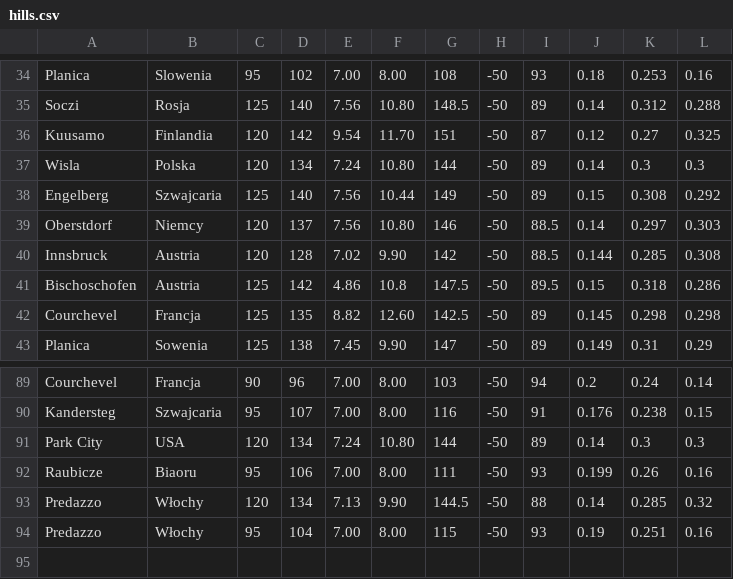
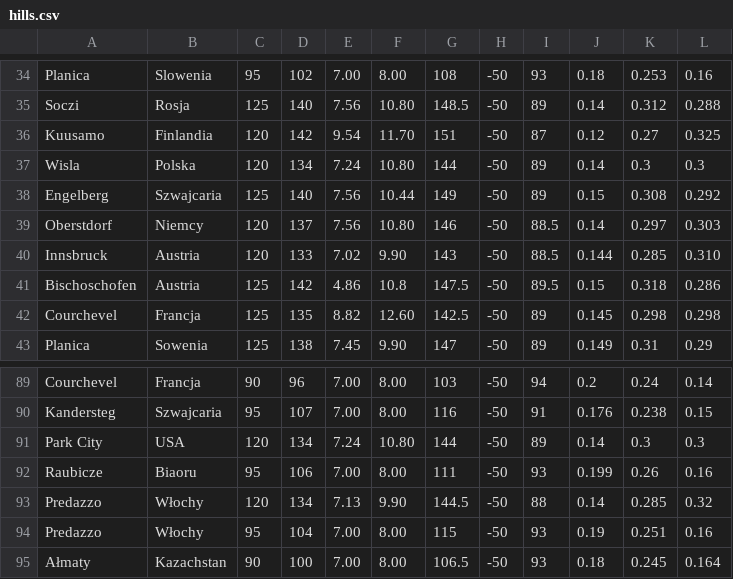
Before and after one commit to Keante54/Ski-Jumping-Simulator, a CSV file: resources/hills.csv, drawn as a sheet; only a part is shown, gaps mark what is left out.

Commit message:
Update hills.csv

```diff
--- a/resources/hills.csv
+++ b/resources/hills.csv
@@ -39,3 +39,3 @@ Engelberg,Szwajcaria, 125, 140, 7.56, 10.44, 149, -50, 89, 0.15, 0.308, 0.292
 Oberstdorf,Niemcy, 120, 137, 7.56, 10.80, 146, -50, 88.5, 0.14, 0.297, 0.303
-Innsbruck,Austria, 120, 128, 7.02, 9.90, 142, -50, 88.5, 0.144, 0.285, 0.308
+Innsbruck,Austria, 120, 133, 7.02, 9.90, 143, -50, 88.5, 0.144, 0.285, 0.310
 Bischoschofen,Austria, 125, 142, 4.86, 10.8, 147.5, -50, 89.5, 0.15, 0.318, 0.286
@@ -94 +94,2 @@ Predazzo, Włochy, 120, 134, 7.13, 9.90, 144.5, -50, 88, 0.14, 0.285, 0.32
 Predazzo, Włochy, 95, 104, 7.00, 8.00, 115, -50, 93, 0.19, 0.251, 0.16
+Ałmaty,Kazachstan, 90, 100, 7.00, 8.00, 106.5, -50, 93, 0.18, 0.245, 0.164
```
